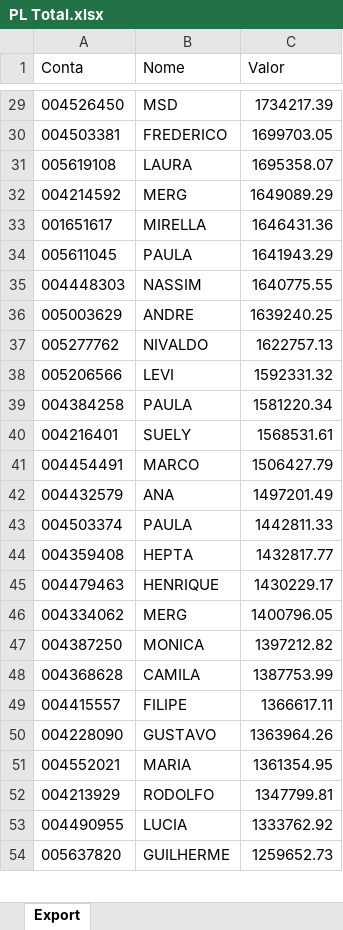
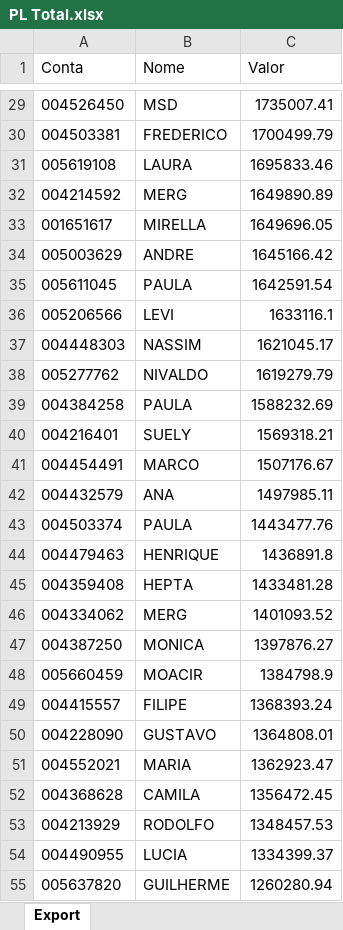
Before and after one commit to bluemetrixgit/Mesa_de_operacao, an Excel workbook: PL Total.xlsx, sheet Export, drawn as a sheet; only a part is shown, gaps mark what is left out; values as stored, in another font and other column widths than the file's, no borders; removed rows and columns are numbered as before the commit, all else as after; the diff covers the shown part only; the diff names each change by its address in the sheet, - before the commit and + after, or states it on an @@ line.

```diff
--- a/PL Total.xlsx (sheet Export)
+++ b/PL Total.xlsx (sheet Export)
-C29 (Valor): 1734217.39
+C29 (Valor): 1735007.41
-C30 (Valor): 1699703.05
+C30 (Valor): 1700499.79
-C31 (Valor): 1695358.07
+C31 (Valor): 1695833.46
-C32 (Valor): 1649089.29
+C32 (Valor): 1649890.89
-C33 (Valor): 1646431.36
+C33 (Valor): 1649696.05
+row 34: 005003629 | ANDRE | 1645166.42
-C35 (Valor): 1641943.29
+C35 (Valor): 1642591.54
+row 36: 005206566 | LEVI | 1633116.1
-C37 (Valor): 1640775.55
+C37 (Valor): 1621045.17
-row 36: 005003629 | ANDRE | 1639240.25
-C38 (Valor): 1622757.13
+C38 (Valor): 1619279.79
-row 38: 005206566 | LEVI | 1592331.32
-C39 (Valor): 1581220.34
+C39 (Valor): 1588232.69
-C40 (Valor): 1568531.61
+C40 (Valor): 1569318.21
-C41 (Valor): 1506427.79
+C41 (Valor): 1507176.67
-C42 (Valor): 1497201.49
+C42 (Valor): 1497985.11
-C43 (Valor): 1442811.33
+C43 (Valor): 1443477.76
-row 44: 004359408 | HEPTA | 1432817.77
-C44 (Valor): 1430229.17
+C44 (Valor): 1436891.8
+row 45: 004359408 | HEPTA | 1433481.28
-C46 (Valor): 1400796.05
+C46 (Valor): 1401093.52
-C47 (Valor): 1397212.82
+C47 (Valor): 1397876.27
-row 48: 004368628 | CAMILA | 1387753.99
+row 48: 005660459 | MOACIR | 1384798.9
-C49 (Valor): 1366617.11
+C49 (Valor): 1368393.24
-C50 (Valor): 1363964.26
+C50 (Valor): 1364808.01
-C51 (Valor): 1361354.95
+C51 (Valor): 1362923.47
+row 52: 004368628 | CAMILA | 1356472.45
-C53 (Valor): 1347799.81
+C53 (Valor): 1348457.53
-C54 (Valor): 1333762.92
+C54 (Valor): 1334399.37
-C55 (Valor): 1259652.73
+C55 (Valor): 1260280.94
```
Also changed, not shown: 52 added rows, 53 removed rows and 437 edited cells elsewhere in this sheet, Posição.xlsx, Saldo.xlsx, 4 other files.
